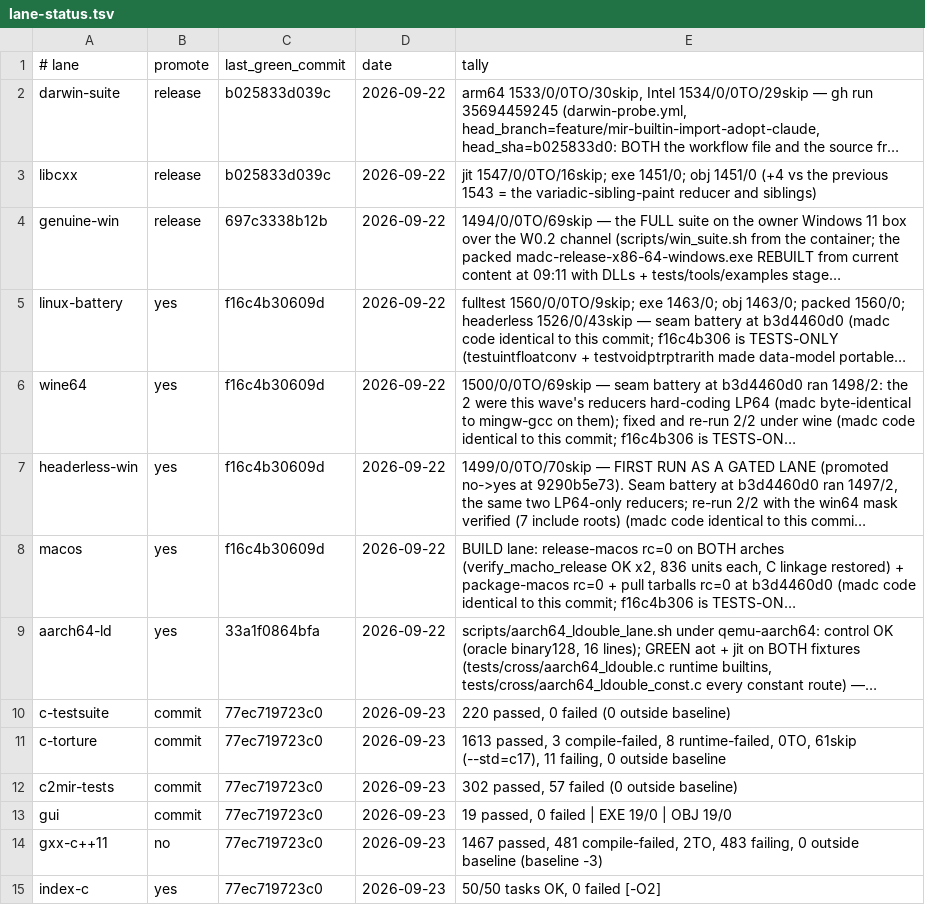
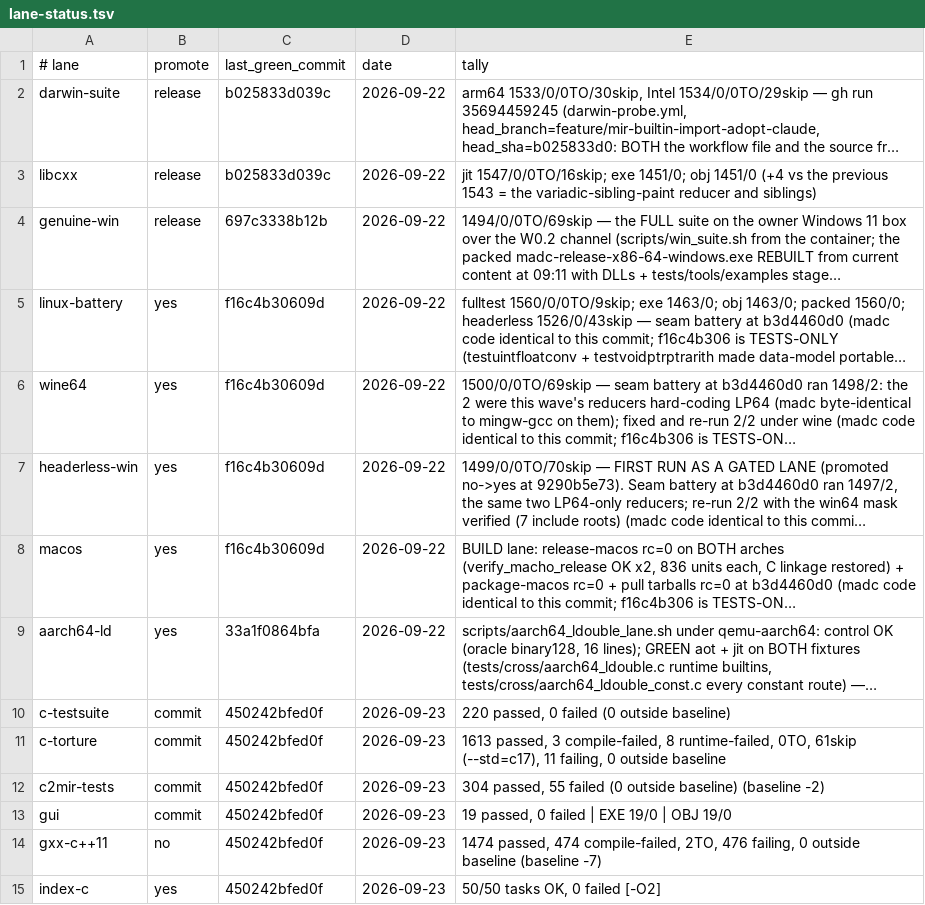
Before and after one commit to derekbsnider/madc, a TSV file: docs/lane-status.tsv, drawn as a sheet; long unchanged cells end in …; the diff names each change by its address in the sheet, - before the commit and + after, or states it on an @@ line.

```diff
--- a/docs/lane-status.tsv
+++ b/docs/lane-status.tsv
-C10:C15 (last_green_commit): 77ec719723c0
+C10:C15 (last_green_commit): 450242bfed0f
-E12 (tally): 302 passed, 57 failed (0 outside baseline)
+E12 (tally): 304 passed, 55 failed (0 outside baseline) (baseline -2)
-E14 (tally): 1467 passed, 481 compile-failed, 2TO, 483 failing, 0 outside baseline (baseline -3)
+E14 (tally): 1474 passed, 474 compile-failed, 2TO, 476 failing, 0 outside baseline (baseline -7)
```
Also changed, not shown: 1 other file.
